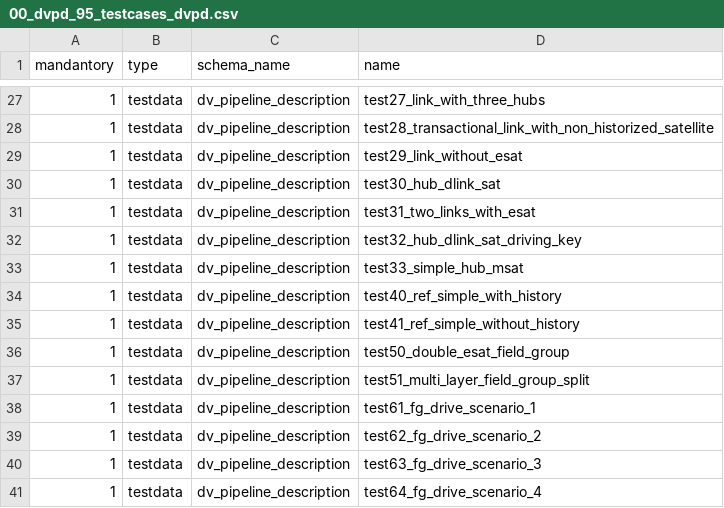
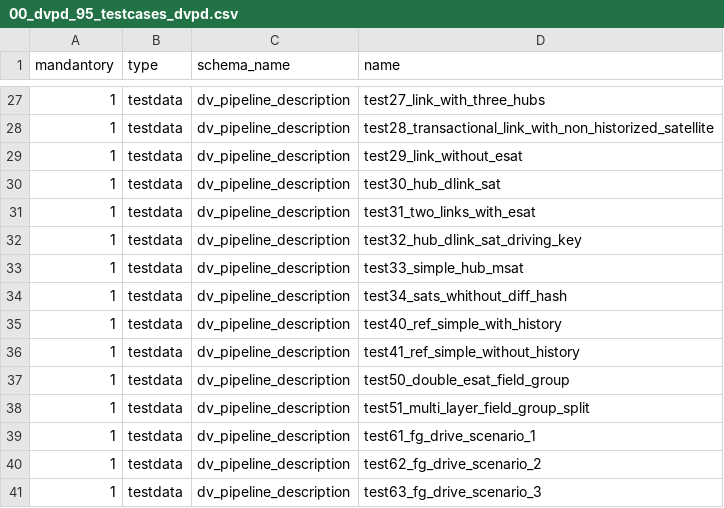
Before and after one commit to cimt-ag/data_vault_pipelinedescription, a CSV file: datamodel/jobless_deployment/00_dvpd_95_testcases_dvpd.csv, drawn as a sheet; only a part is shown, gaps mark what is left out; the shorter side is filled out with more unchanged rows; the diff names each change by its address in the sheet, - before the commit and + after, or states it on an @@ line.

Commit message:
insert changes only und uses_diff_hash integriert

```diff
--- a/datamodel/jobless_deployment/00_dvpd_95_testcases_dvpd.csv
+++ b/datamodel/jobless_deployment/00_dvpd_95_testcases_dvpd.csv
+row 34: 1 | testdata | dv_pipeline_description | test34_sats_whithout_diff_hash
```
Also changed, not shown: 16 other files.
